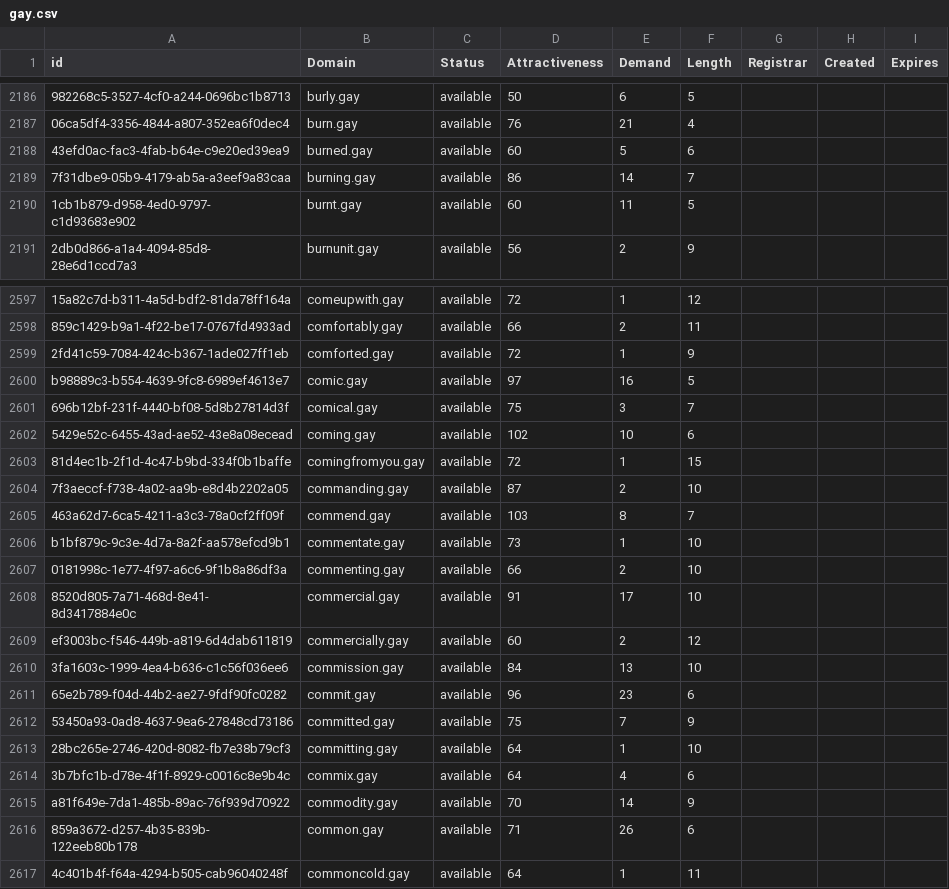
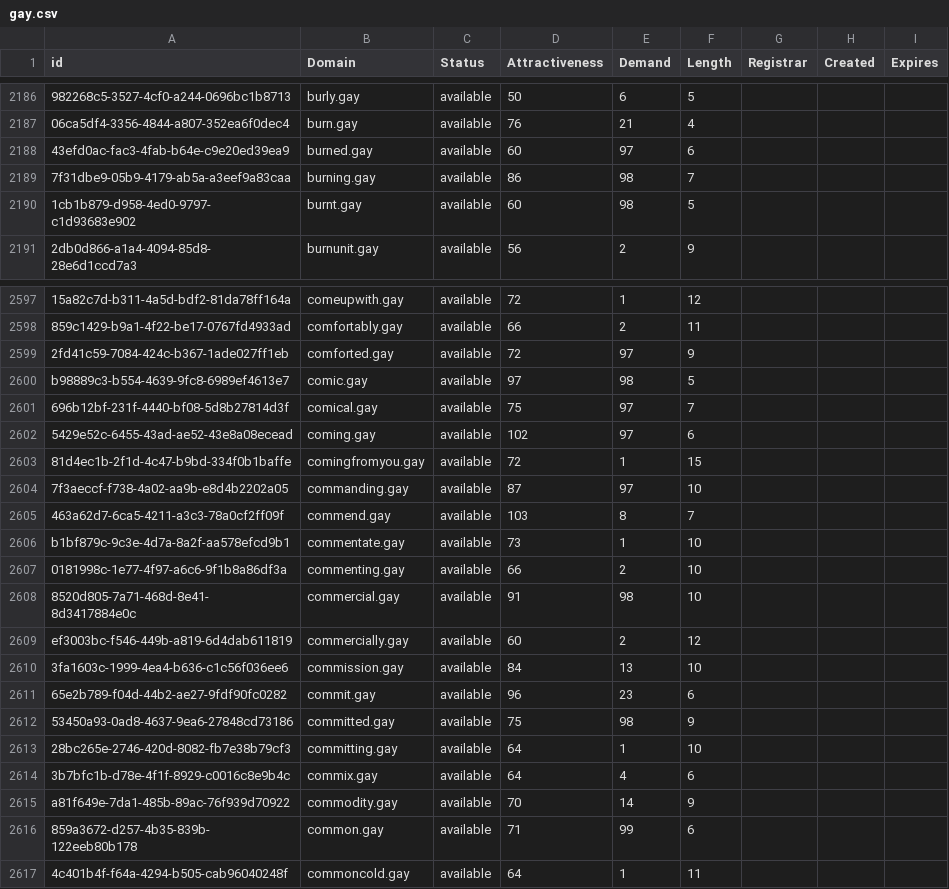
Before and after one commit to UniqueDomains/gay-oneword-domains, a CSV file: gay.csv, drawn as a sheet; only a part is shown, gaps mark what is left out; the diff covers the shown part only; the diff names each change by its address in the sheet, - before the commit and + after, or states it on an @@ line.

Commit message:
Domains update

```diff
--- a/gay.csv
+++ b/gay.csv
-E2188 (Demand): 5
+E2188 (Demand): 97
-E2189 (Demand): 14
+E2189 (Demand): 98
-E2190 (Demand): 11
+E2190 (Demand): 98
-E2599 (Demand): 1
+E2599 (Demand): 97
-E2600 (Demand): 16
+E2600 (Demand): 98
-E2601 (Demand): 3
+E2601 (Demand): 97
-E2602 (Demand): 10
+E2602 (Demand): 97
-E2604 (Demand): 2
+E2604 (Demand): 97
-E2608 (Demand): 17
+E2608 (Demand): 98
-E2612 (Demand): 7
+E2612 (Demand): 98
-E2616 (Demand): 26
+E2616 (Demand): 99
```
Also changed, not shown: 70 edited cells elsewhere in this file, 2 other files.
